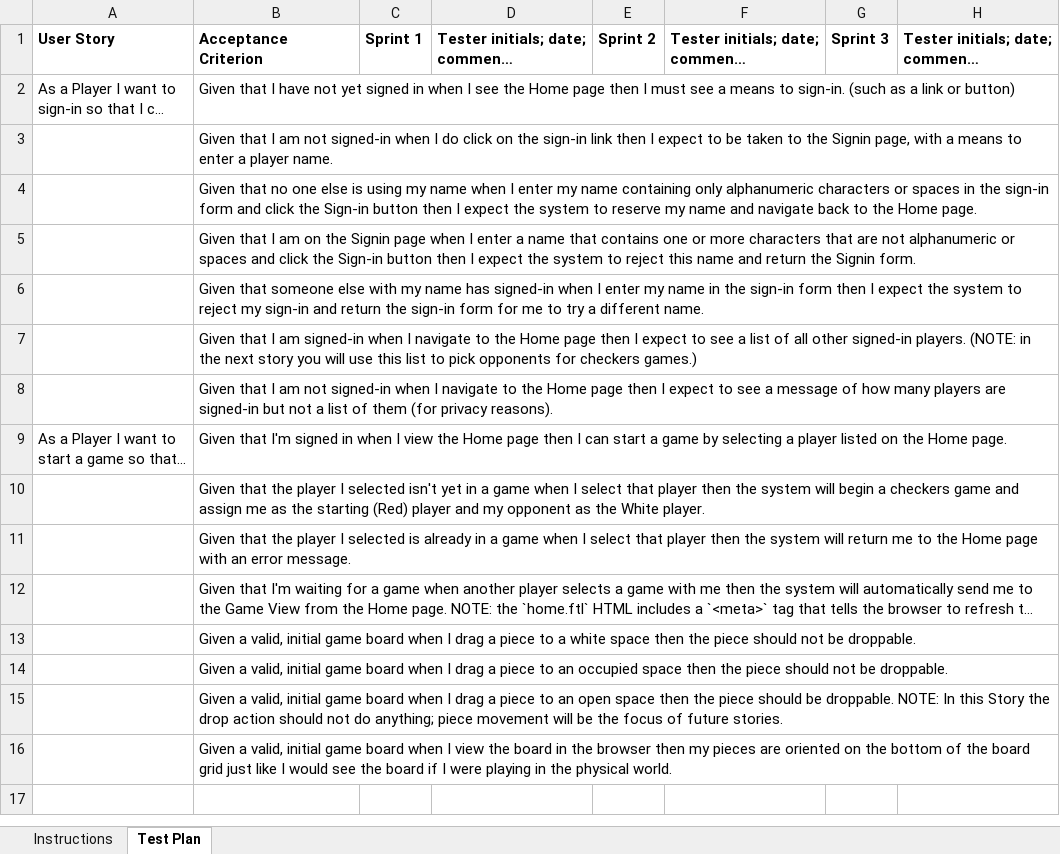
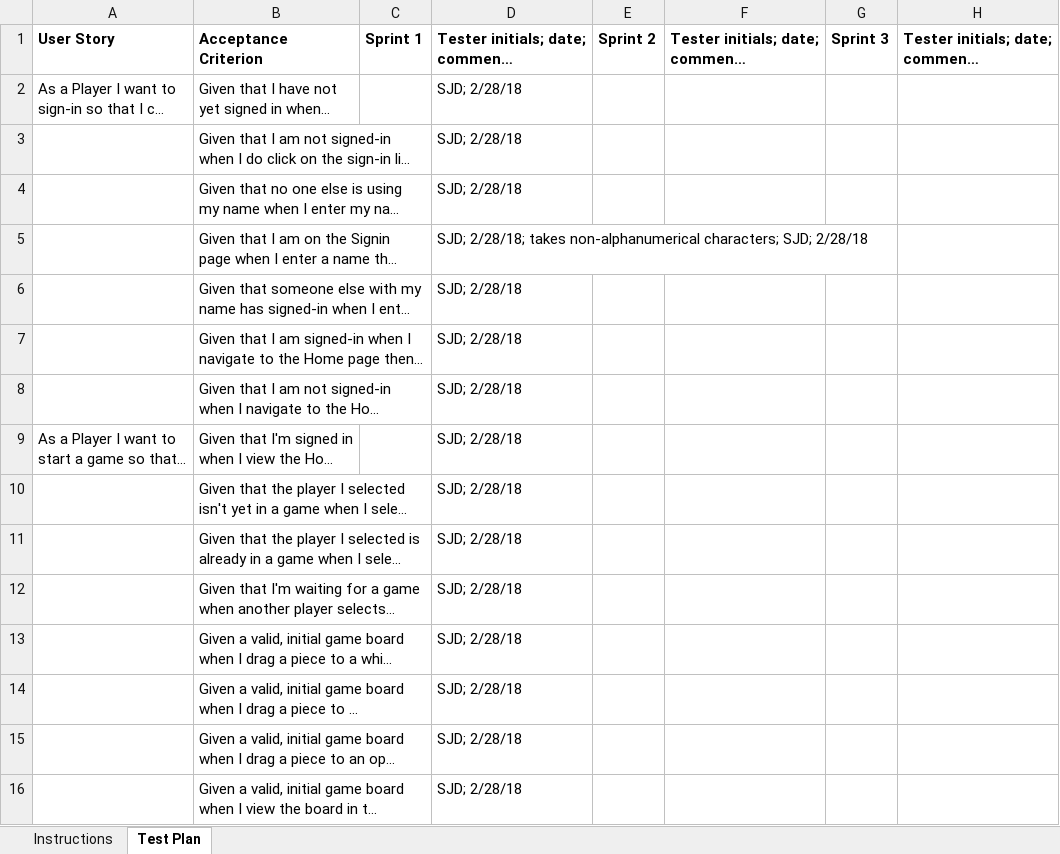
Before and after one commit to JKeoLeyva/SWEN-Project, an Excel workbook: etc/Acceptance Test Plan.xlsx, sheet Test Plan, drawn as a sheet; long unchanged cells end in …; values as stored, in another font and other column widths than the file's, no borders; conditional formats not drawn; the diff names each change by its address in the sheet, - before the commit and + after, or states it on an @@ line.

Commit message:
Did Acceptance Testing

```diff
--- a/etc/Acceptance Test Plan.xlsx (sheet Test Plan)
+++ b/etc/Acceptance Test Plan.xlsx (sheet Test Plan)
-D2:D4: (empty)
+D2:D4: SJD; 2/28/18
-D5: (empty)
+D5: SJD; 2/28/18; takes non-alphanumerical characters; SJD; 2/28/18
-D6:D16: (empty)
+D6:D16: SJD; 2/28/18
```
